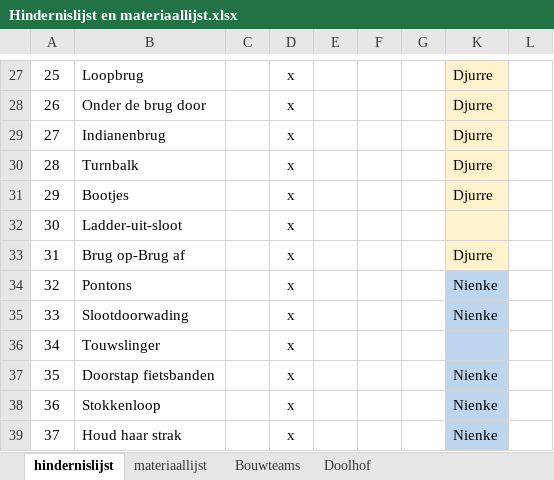
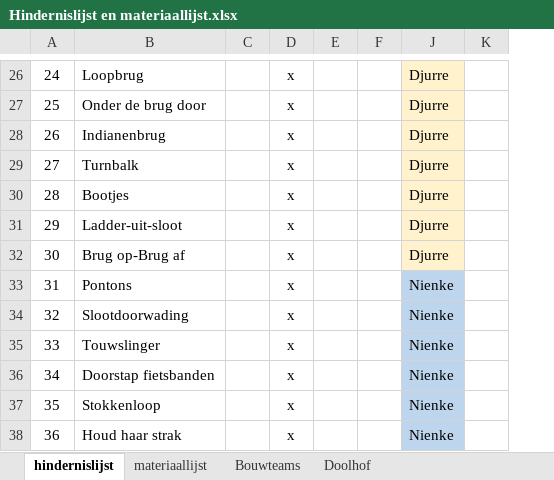
Before and after one commit to Djurredejong/survival-pages, an Excel workbook: Hindernislijst en materiaallijst.xlsx, sheet hindernislijst, drawn as a sheet; only a part is shown, gaps mark what is left out; values as stored, in another font and other column widths than the file's, no borders; charts and pictures not drawn; removed rows and columns are numbered as before the commit, all else as after; the diff covers the shown part only; the diff names each change by its address in the sheet, - before the commit and + after, or states it on an @@ line.

```diff
--- a/Hindernislijst en materiaallijst.xlsx (sheet hindernislijst)
+++ b/Hindernislijst en materiaallijst.xlsx (sheet hindernislijst)
-column F, empty
@@ column A renumbered between rows 4 and 43 @@
-J31: (empty)
+J31: Djurre
-J35: (empty)
+J35: Nienke
```
Also changed, not shown: 1 added row, 2 removed rows and 8 edited cells elsewhere in this sheet, sheet materiaallijst, sheet Bouwteams, formulas that keep their value, hidden cells, 2 other files.
